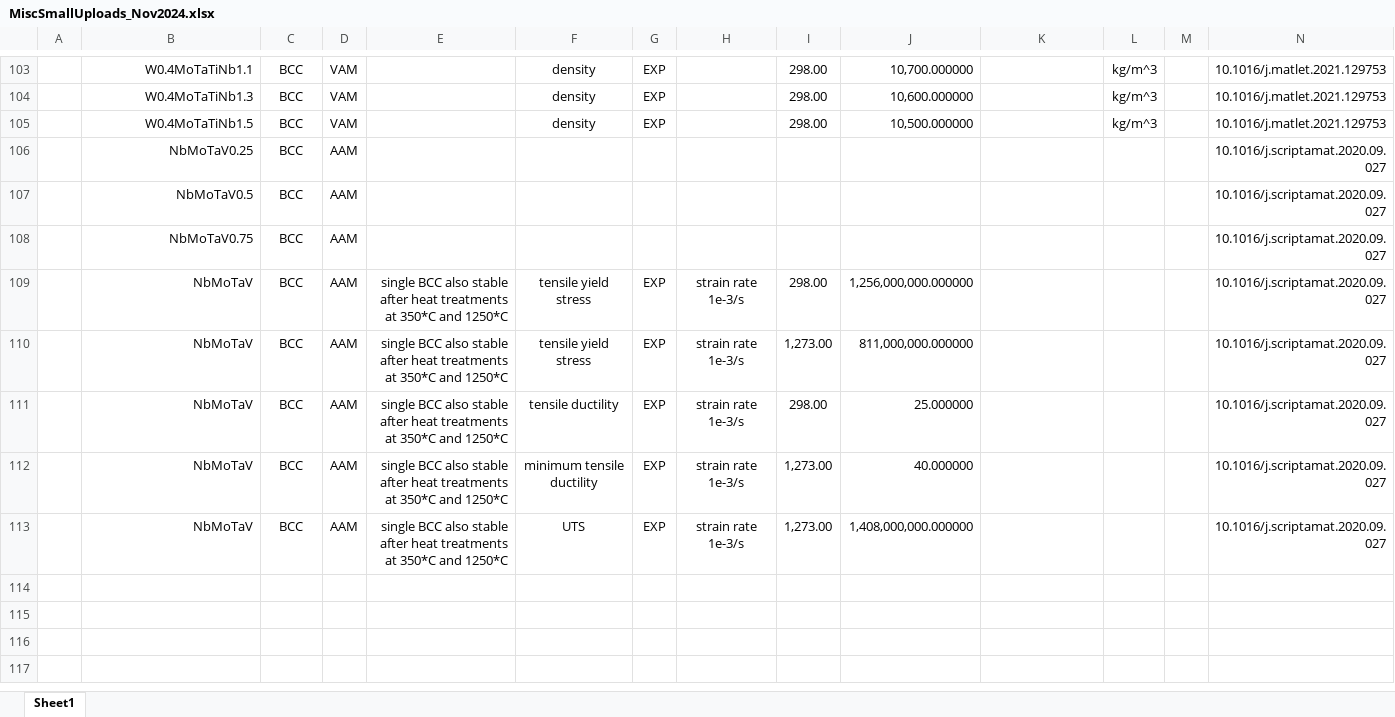
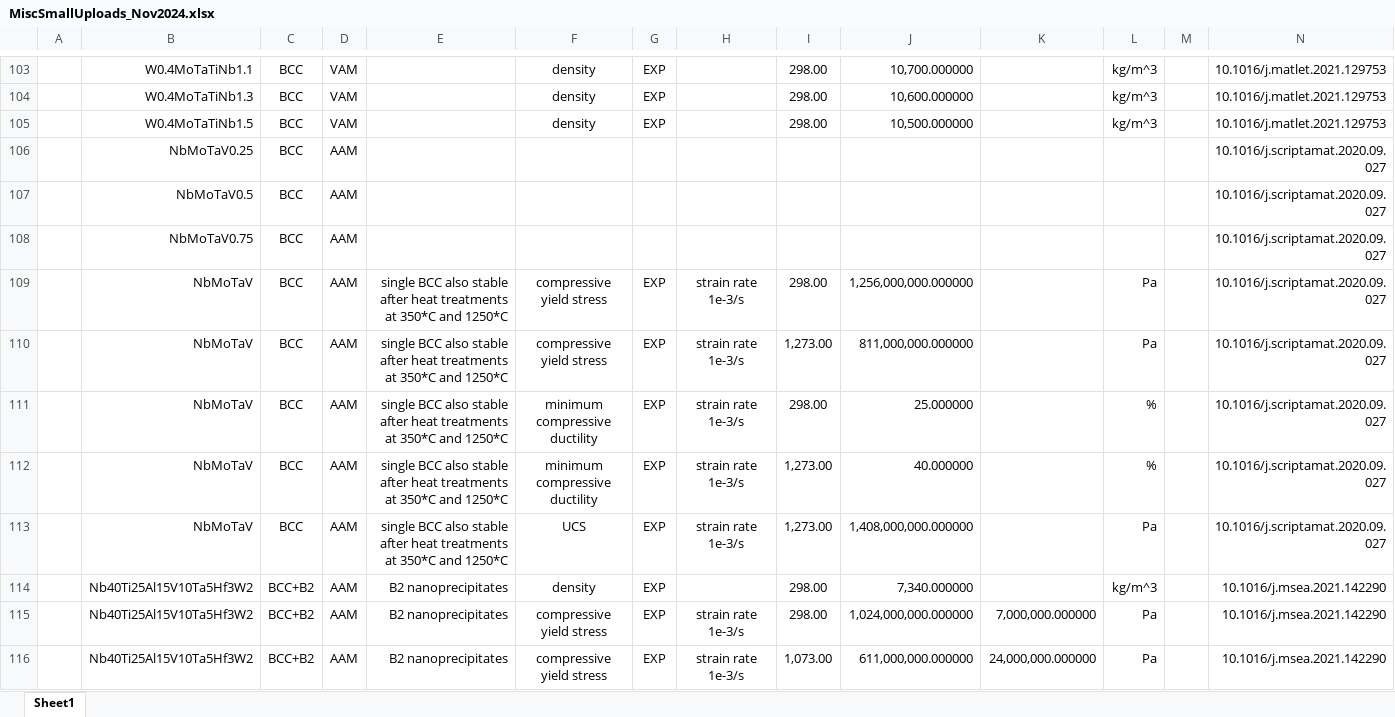
Before and after one commit to amkrajewski/ULTERA-contribute-amkrajewski, an Excel workbook: MiscSmallUploads_Nov2024.xlsx, sheet Sheet1, drawn as a sheet; only a part is shown, gaps mark what is left out; values as stored, in another font and other column widths than the file's, no borders; rows hold the shown columns only; the diff covers the shown part only; the diff names each change by its address in the sheet, - before the commit and + after, or states it on an @@ line.

Commit message:
- extracted additional `Nb`-rich data from `10.1016/j.msea.2021.142290`

```diff
--- a/MiscSmallUploads_Nov2024.xlsx (sheet Sheet1)
+++ b/MiscSmallUploads_Nov2024.xlsx (sheet Sheet1)
-F109:F110: tensile yield stress
+F109:F110: compressive yield stress
-L109:L110: (empty)
+L109:L110: Pa
-F111: tensile ductility
+F111: minimum compressive ductility
-L111:L112: (empty)
+L111:L112: %
-F112: minimum tensile ductility
+F112: minimum compressive ductility
-F113: UTS
+F113: UCS
-L113: (empty)
+L113: Pa
+row 114:  | Nb40Ti25Al15V10Ta5Hf3W2 | BCC+B2 | AAM | B2 nanoprecipitates | density | EXP |  | 298.00 | 7,340.000000 |  | kg/m^3 |  | 10.1016/j.msea.2021.142290
+row 115:  | Nb40Ti25Al15V10Ta5Hf3W2 | BCC+B2 | AAM | B2 nanoprecipitates | compressive yield stress | EXP | strain rate 1e-3/s | 298.00 | 1,024,000,000.000000 | 7,000,000.000000 | Pa |  | 10.1016/j.msea.2021.142290
+row 116:  | Nb40Ti25Al15V10Ta5Hf3W2 | BCC+B2 | AAM | B2 nanoprecipitates | compressive yield stress | EXP | strain rate 1e-3/s | 1,073.00 | 611,000,000.000000 | 24,000,000.000000 | Pa |  | 10.1016/j.msea.2021.142290
```
Also changed, not shown: 7 added rows elsewhere in this sheet.
